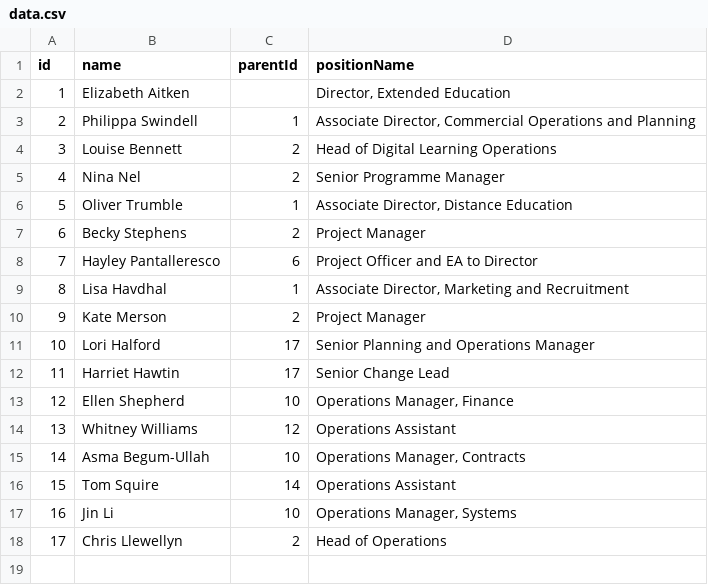
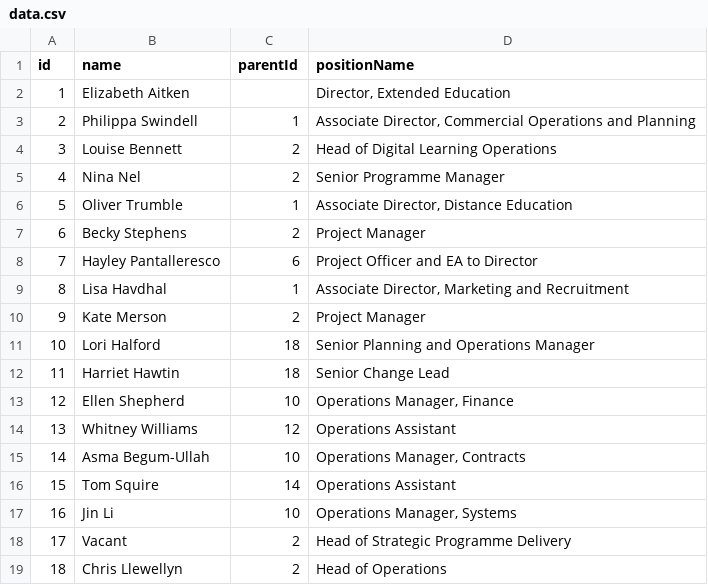
Before and after one commit to ExtendedEducation/org-chart, a CSV file: misc/data.csv, drawn as a sheet; addresses are those after the commit; the diff names each change by its address in the sheet, - before the commit and + after, or states it on an @@ line.

```diff
--- a/misc/data.csv
+++ b/misc/data.csv
-C11:C12 (parentId): 17
+C11:C12 (parentId): 18
+row 18: 17 | Vacant | 2 | Head of Strategic Programme Delivery
@@ column A (id) renumbered from row 19 down @@
```
Also changed, not shown: misc/operations.csv, misc/transformation.csv.
